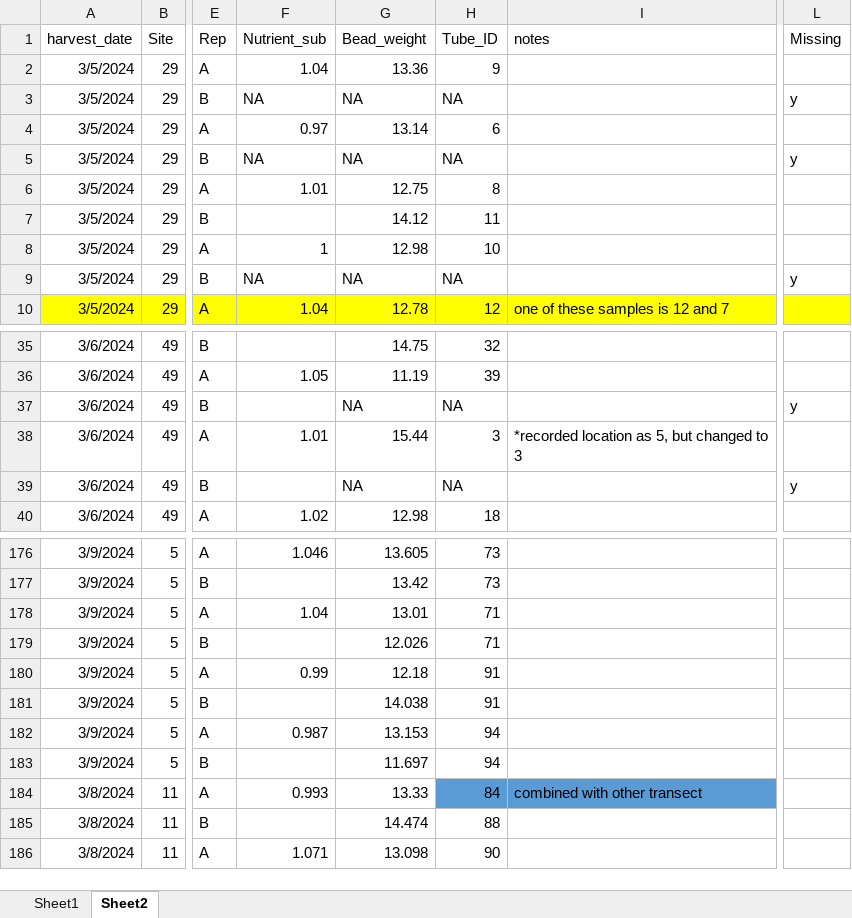
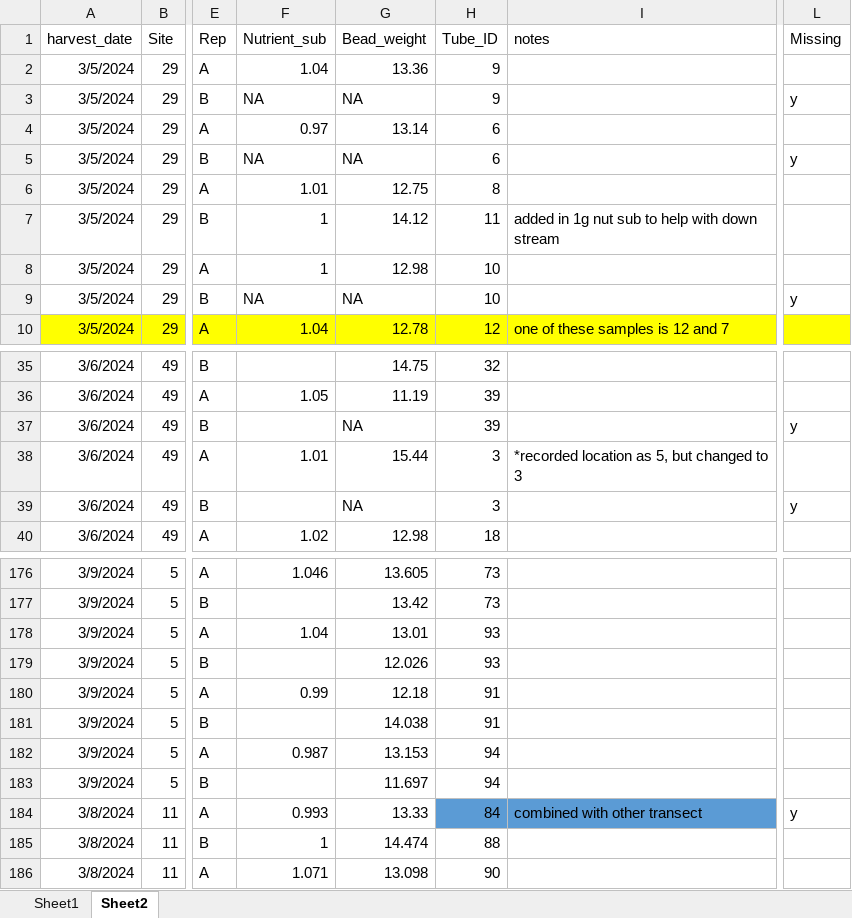
Before and after one commit to SolomonMM876/ABS_FIRE_MYCO, an Excel workbook: Raw_data/Bag_data.xlsx, sheet Sheet2, drawn as a sheet; only a part is shown, gaps mark what is left out; values as stored, in another font and other column widths than the file's, no borders; the diff covers the shown part only; the diff names each change by its address in the sheet, - before the commit and + after, or states it on an @@ line.

```diff
--- a/Raw_data/Bag_data.xlsx (sheet Sheet2)
+++ b/Raw_data/Bag_data.xlsx (sheet Sheet2)
-H3 (Tube_ID): NA
+H3 (Tube_ID): 9
-H5 (Tube_ID): NA
+H5 (Tube_ID): 6
-F7 (Nutrient_sub): (empty)
+F7 (Nutrient_sub): 1
-I7 (notes): (empty)
+I7 (notes): added in 1g nut sub to help with down stream
-H9 (Tube_ID): NA
+H9 (Tube_ID): 10
-H37 (Tube_ID): NA
+H37 (Tube_ID): 39
-H39 (Tube_ID): NA
+H39 (Tube_ID): 3
-H178:H179 (Tube_ID): 71
+H178:H179 (Tube_ID): 93
-L184 (Missing): (empty)
+L184 (Missing): y
-F185 (Nutrient_sub): (empty)
+F185 (Nutrient_sub): 1
```
Also changed, not shown: 9 edited cells elsewhere in this sheet, Processed_data/All_Bag_Site_Info.xlsx, Raw_data/DW_subsample_DNA_CNP.xlsx, 22 other files.
